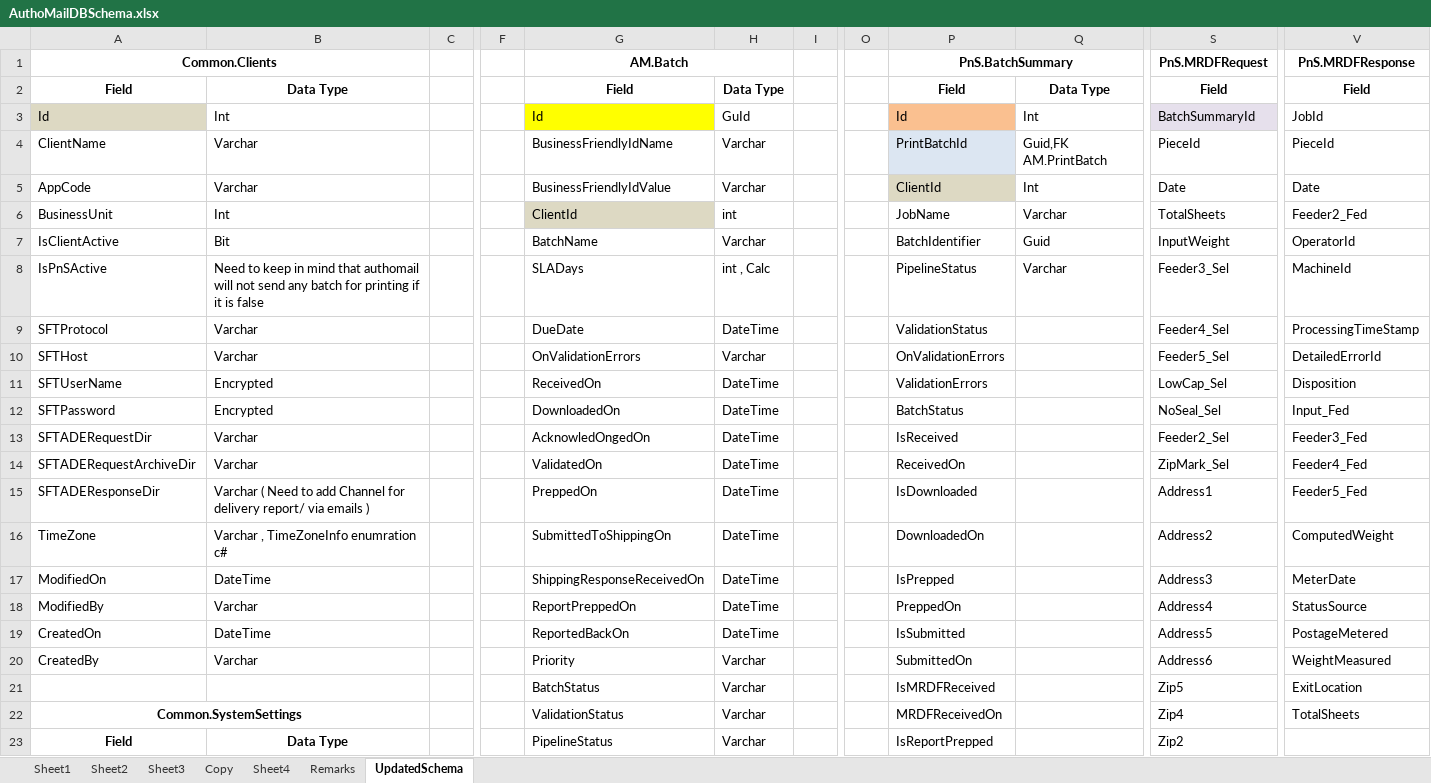
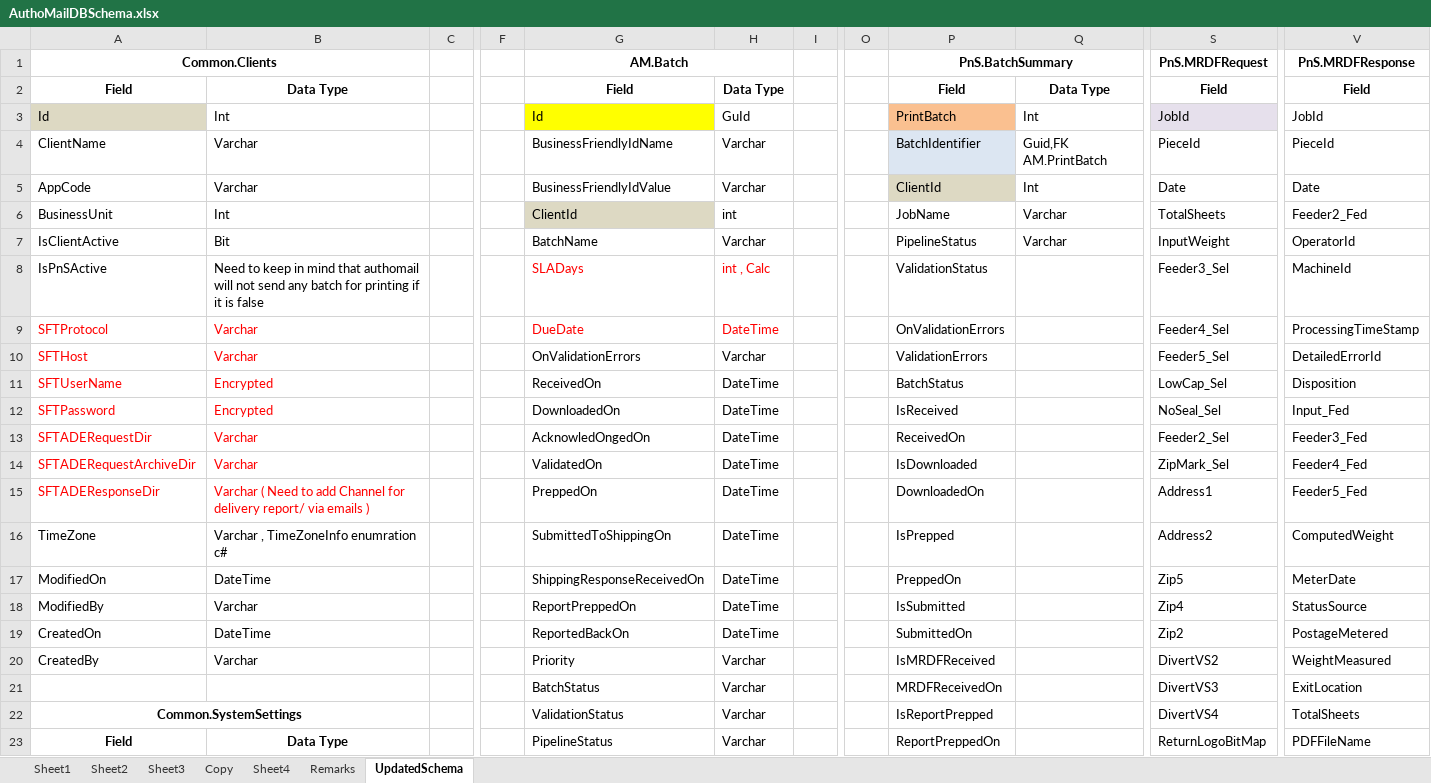
Before and after one commit to kaushikraj302000-glitch/AuthoMail-Cotality, an Excel workbook: docs/design/AuthoMailDBSchema.xlsx, sheet UpdatedSchema, drawn as a sheet; only a part is shown, gaps mark what is left out; values as stored, in another font and other column widths than the file's, no borders; the diff covers the shown part only; the diff names each change by its address in the sheet, - before the commit and + after, or states it on an @@ line.

Commit message:
Changes made in database direct reflected in schema excel

```diff
--- a/docs/design/AuthoMailDBSchema.xlsx (sheet UpdatedSchema)
+++ b/docs/design/AuthoMailDBSchema.xlsx (sheet UpdatedSchema)
-P3 (PnS.BatchSummary): Id
+P3 (PnS.BatchSummary): PrintBatch
-S3 (PnS.MRDFRequest): BatchSummaryId
+S3 (PnS.MRDFRequest): JobId
-P4 (PnS.BatchSummary): PrintBatchId
+P4 (PnS.BatchSummary): BatchIdentifier
-P7 (PnS.BatchSummary): BatchIdentifier
+P7 (PnS.BatchSummary): PipelineStatus
-Q7: Guid
+Q7: Varchar
-G8:H9 text colour: black
+G8:H9 text colour: #FF0000
-P8 (PnS.BatchSummary): PipelineStatus
+P8 (PnS.BatchSummary): ValidationStatus
-Q8: Varchar
+Q8: (empty)
-A9:B15 text colour: black
+A9:B15 text colour: #FF0000
-P9 (PnS.BatchSummary): ValidationStatus
+P9 (PnS.BatchSummary): OnValidationErrors
-P10 (PnS.BatchSummary): OnValidationErrors
+P10 (PnS.BatchSummary): ValidationErrors
-P11 (PnS.BatchSummary): ValidationErrors
+P11 (PnS.BatchSummary): BatchStatus
-P12 (PnS.BatchSummary): BatchStatus
+P12 (PnS.BatchSummary): IsReceived
-P13 (PnS.BatchSummary): IsReceived
+P13 (PnS.BatchSummary): ReceivedOn
-P14 (PnS.BatchSummary): ReceivedOn
+P14 (PnS.BatchSummary): IsDownloaded
-P15 (PnS.BatchSummary): IsDownloaded
+P15 (PnS.BatchSummary): DownloadedOn
-P16 (PnS.BatchSummary): DownloadedOn
+P16 (PnS.BatchSummary): IsPrepped
-P17 (PnS.BatchSummary): IsPrepped
+P17 (PnS.BatchSummary): PreppedOn
-S17 (PnS.MRDFRequest): Address3
+S17 (PnS.MRDFRequest): Zip5
-P18 (PnS.BatchSummary): PreppedOn
+P18 (PnS.BatchSummary): IsSubmitted
-S18 (PnS.MRDFRequest): Address4
+S18 (PnS.MRDFRequest): Zip4
-P19 (PnS.BatchSummary): IsSubmitted
+P19 (PnS.BatchSummary): SubmittedOn
-S19 (PnS.MRDFRequest): Address5
+S19 (PnS.MRDFRequest): Zip2
-P20 (PnS.BatchSummary): SubmittedOn
+P20 (PnS.BatchSummary): IsMRDFReceived
-S20 (PnS.MRDFRequest): Address6
+S20 (PnS.MRDFRequest): DivertVS2
-P21 (PnS.BatchSummary): IsMRDFReceived
+P21 (PnS.BatchSummary): MRDFReceivedOn
-S21 (PnS.MRDFRequest): Zip5
+S21 (PnS.MRDFRequest): DivertVS3
-P22 (PnS.BatchSummary): MRDFReceivedOn
+P22 (PnS.BatchSummary): IsReportPrepped
-S22 (PnS.MRDFRequest): Zip4
+S22 (PnS.MRDFRequest): DivertVS4
-P23 (PnS.BatchSummary): IsReportPrepped
+P23 (PnS.BatchSummary): ReportPreppedOn
-S23 (PnS.MRDFRequest): Zip2
+S23 (PnS.MRDFRequest): ReturnLogoBitMap
-V23 (PnS.MRDFResponse): (empty)
+V23 (PnS.MRDFResponse): PDFFileName
```
Also changed, not shown: other rows of this sheet.
